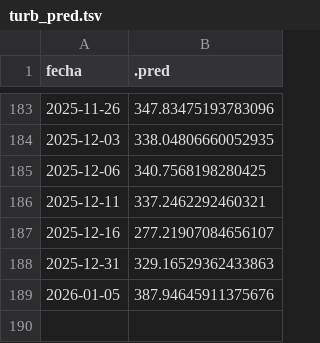
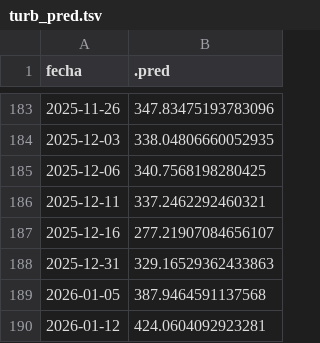
Before and after one commit to vhgauto/sameep, a TSV file: datos/turb_pred.tsv, drawn as a sheet; only a part is shown, gaps mark what is left out.

```diff
--- a/datos/turb_pred.tsv
+++ b/datos/turb_pred.tsv
@@ -188,2 +188,3 @@ fecha	.pred
 2025-12-31	329.16529362433863
-2026-01-05	387.94645911375676
+2026-01-05	387.9464591137568
+2026-01-12	424.0604092923281
```
Also changed, not shown: datos/base_de_datos_gis.tsv, datos/datos_nuevos.tsv, 4 other files.
